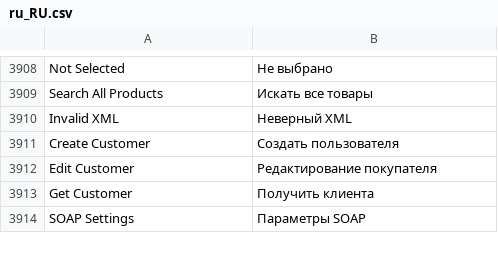
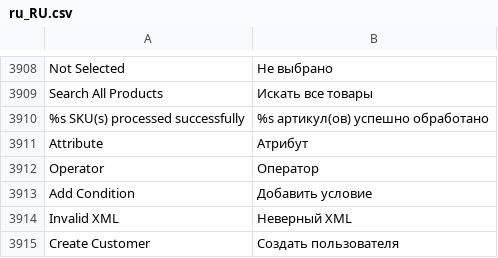
Before and after one commit to magento-l10n/language-ru_RU, a CSV file: ru_RU.csv, drawn as a sheet; only a part is shown, gaps mark what is left out; the shorter side is filled out with more unchanged rows; the diff names each change by its address in the sheet, - before the commit and + after, or states it on an @@ line.

Commit message:
Updating translations from Crowdin.

```diff
--- a/ru_RU.csv
+++ b/ru_RU.csv
+row 3910: %s SKU(s) processed successfully | %s артикул(ов) успешно обработано
+row 3911: Attribute | Атрибут
+row 3912: Operator | Оператор
+row 3913: Add Condition | Добавить условие
```
Also changed, not shown: 1 other file.
